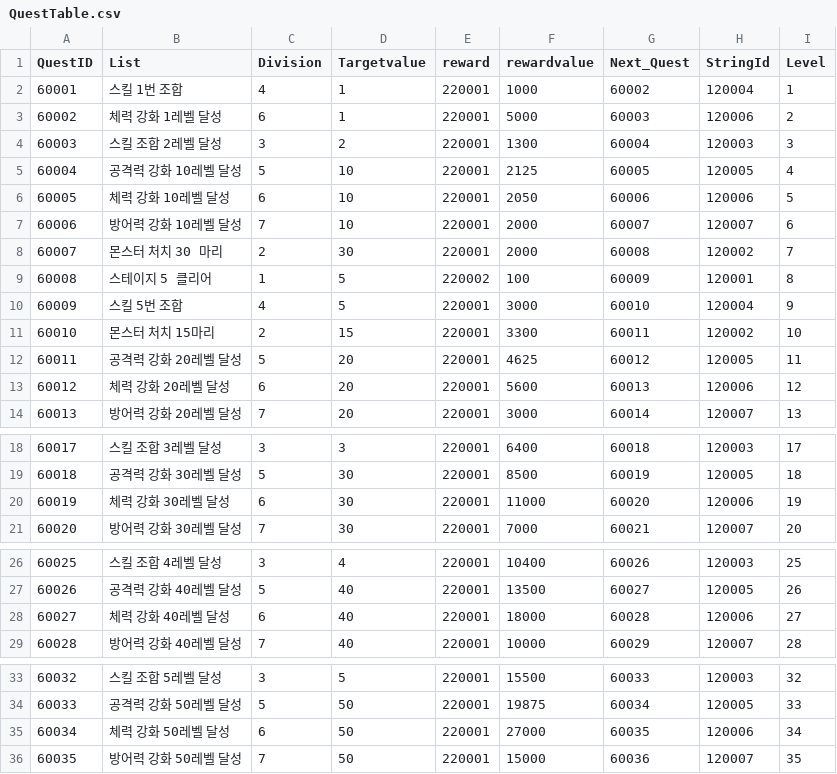
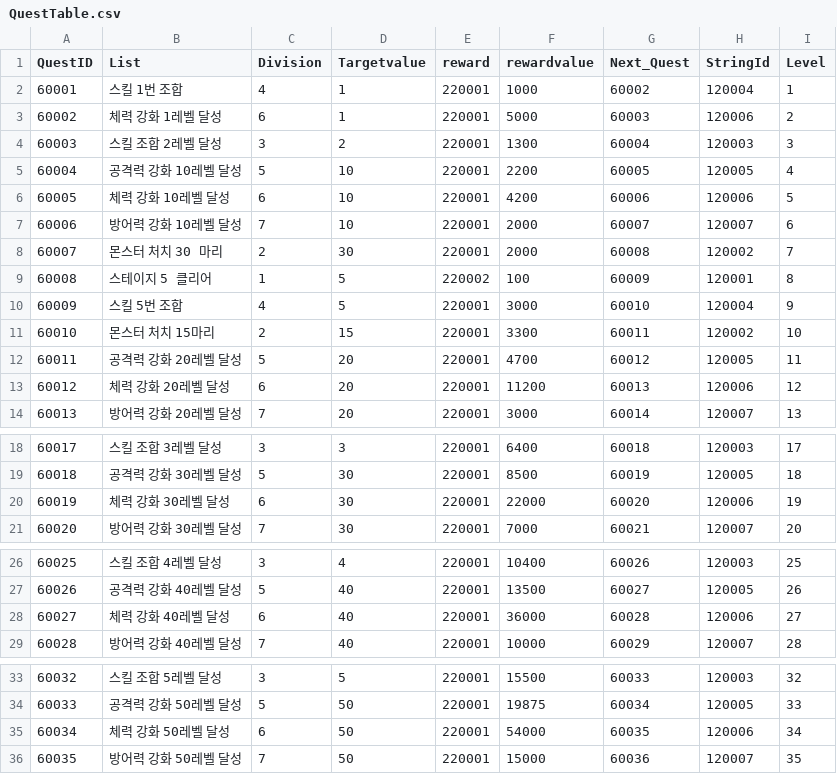
Before and after one commit to Kim-coding/SkillMaster, a CSV file: Assets/Resources/Table/QuestTable.csv, drawn as a sheet; only a part is shown, gaps mark what is left out; the diff covers the shown part only.

Commit message:
퀘스트 csv 초반 방어력 골드 변경

```diff
--- a/Assets/Resources/Table/QuestTable.csv
+++ b/Assets/Resources/Table/QuestTable.csv
@@ -4,4 +4,4 @@
 60003,스킬 조합 2레벨 달성,3,2,220001,1300,60004,120003,3
-60004,공격력 강화 10레벨 달성,5,10,220001,2125,60005,120005,4
-60005,체력 강화 10레벨 달성,6,10,220001,2050,60006,120006,5
+60004,공격력 강화 10레벨 달성,5,10,220001,2200,60005,120005,4
+60005,체력 강화 10레벨 달성,6,10,220001,4200,60006,120006,5
 60006,방어력 강화 10레벨 달성,7,10,220001,2000,60007,120007,6
@@ -11,4 +11,4 @@
 60010,몬스터 처치 15마리,2,15,220001,3300,60011,120002,10
-60011,공격력 강화 20레벨 달성,5,20,220001,4625,60012,120005,11
-60012,체력 강화 20레벨 달성,6,20,220001,5600,60013,120006,12
+60011,공격력 강화 20레벨 달성,5,20,220001,4700,60012,120005,11
+60012,체력 강화 20레벨 달성,6,20,220001,11200,60013,120006,12
 60013,방어력 강화 20레벨 달성,7,20,220001,3000,60014,120007,13
@@ -19,3 +19,3 @@
 60018,공격력 강화 30레벨 달성,5,30,220001,8500,60019,120005,18
-60019,체력 강화 30레벨 달성,6,30,220001,11000,60020,120006,19
+60019,체력 강화 30레벨 달성,6,30,220001,22000,60020,120006,19
 60020,방어력 강화 30레벨 달성,7,30,220001,7000,60021,120007,20
@@ -27,3 +27,3 @@
 60026,공격력 강화 40레벨 달성,5,40,220001,13500,60027,120005,26
-60027,체력 강화 40레벨 달성,6,40,220001,18000,60028,120006,27
+60027,체력 강화 40레벨 달성,6,40,220001,36000,60028,120006,27
 60028,방어력 강화 40레벨 달성,7,40,220001,10000,60029,120007,28
@@ -34,3 +34,3 @@
 60033,공격력 강화 50레벨 달성,5,50,220001,19875,60034,120005,33
-60034,체력 강화 50레벨 달성,6,50,220001,27000,60035,120006,34
+60034,체력 강화 50레벨 달성,6,50,220001,54000,60035,120006,34
 60035,방어력 강화 50레벨 달성,7,50,220001,15000,60036,120007,35
```
Also changed, not shown: 4 edited cells elsewhere in this file.
